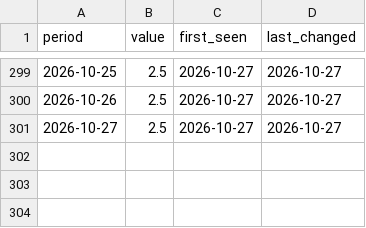
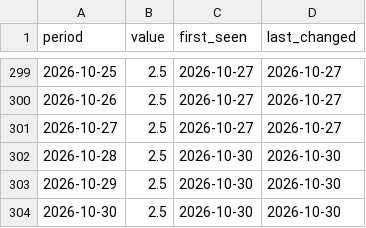
Before and after one commit to NithinMantena/global-macro-dashboard, a CSV file: data/observations/EA.R1/2026.csv, drawn as a sheet; only a part is shown, gaps mark what is left out.

```diff
--- a/data/observations/EA.R1/2026.csv
+++ b/data/observations/EA.R1/2026.csv
@@ -301 +301,4 @@ period,value,first_seen,last_changed
 2026-10-27,2.5,2026-10-27,2026-10-27
+2026-10-28,2.5,2026-10-30,2026-10-30
+2026-10-29,2.5,2026-10-30,2026-10-30
+2026-10-30,2.5,2026-10-30,2026-10-30
```
Also changed, not shown: data/observations/EA.L1.csv, data/revisions.csv, 3 other files.
